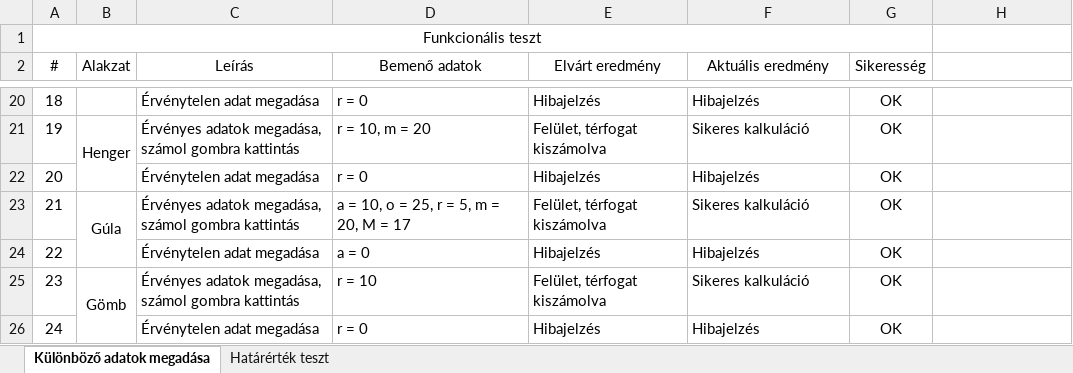
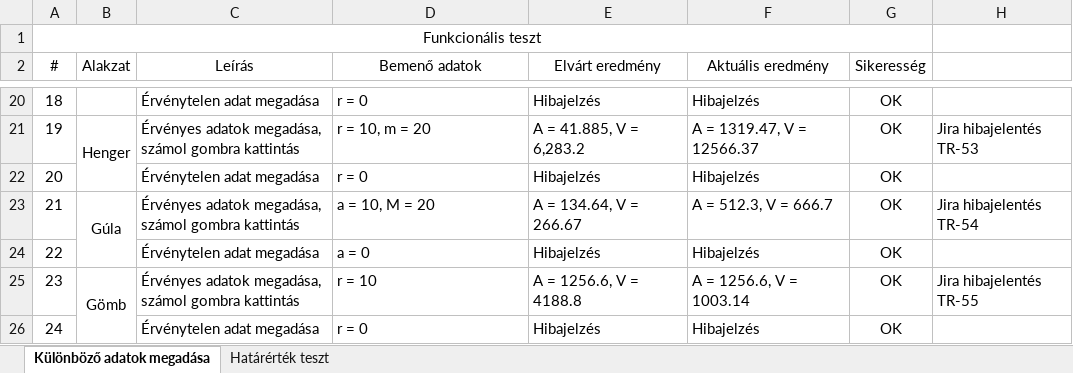
Before and after one commit to baranyidaniel/terfelszinszamito, an Excel workbook: docs/teszt/App tesztek.xlsx, sheet Különböző adatok megadása, drawn as a sheet; only a part is shown, gaps mark what is left out; values as stored, in another font and other column widths than the file's, no borders; the diff covers the shown part only; the diff names each change by its address in the sheet, - before the commit and + after, or states it on an @@ line.

```diff
--- a/docs/teszt/App tesztek.xlsx (sheet Különböző adatok megadása)
+++ b/docs/teszt/App tesztek.xlsx (sheet Különböző adatok megadása)
-E21 (Elvárt eredmény): Felület, térfogat kiszámolva
+E21 (Elvárt eredmény): A = 41.885, V = 6,283.2
-F21 (Aktuális eredmény): Sikeres kalkuláció
+F21 (Aktuális eredmény): A = 1319.47, V = 12566.37
-H21: (empty)
+H21: Jira hibajelentés TR-53
-D23 (Bemenő adatok): a = 10, o = 25, r = 5, m = 20, M = 17
+D23 (Bemenő adatok): a = 10, M = 20
-E23 (Elvárt eredmény): Felület, térfogat kiszámolva
+E23 (Elvárt eredmény): A = 134.64, V = 266.67
-F23 (Aktuális eredmény): Sikeres kalkuláció
+F23 (Aktuális eredmény): A = 512.3, V = 666.7
-H23: (empty)
+H23: Jira hibajelentés TR-54
-E25 (Elvárt eredmény): Felület, térfogat kiszámolva
+E25 (Elvárt eredmény): A = 1256.6, V = 4188.8
-F25 (Aktuális eredmény): Sikeres kalkuláció
+F25 (Aktuális eredmény): A = 1256.6, V = 1003.14
-H25: (empty)
+H25: Jira hibajelentés TR-55
```
Also changed, not shown: 31 edited cells and merged cells elsewhere in this sheet, sheet Határérték teszt.
